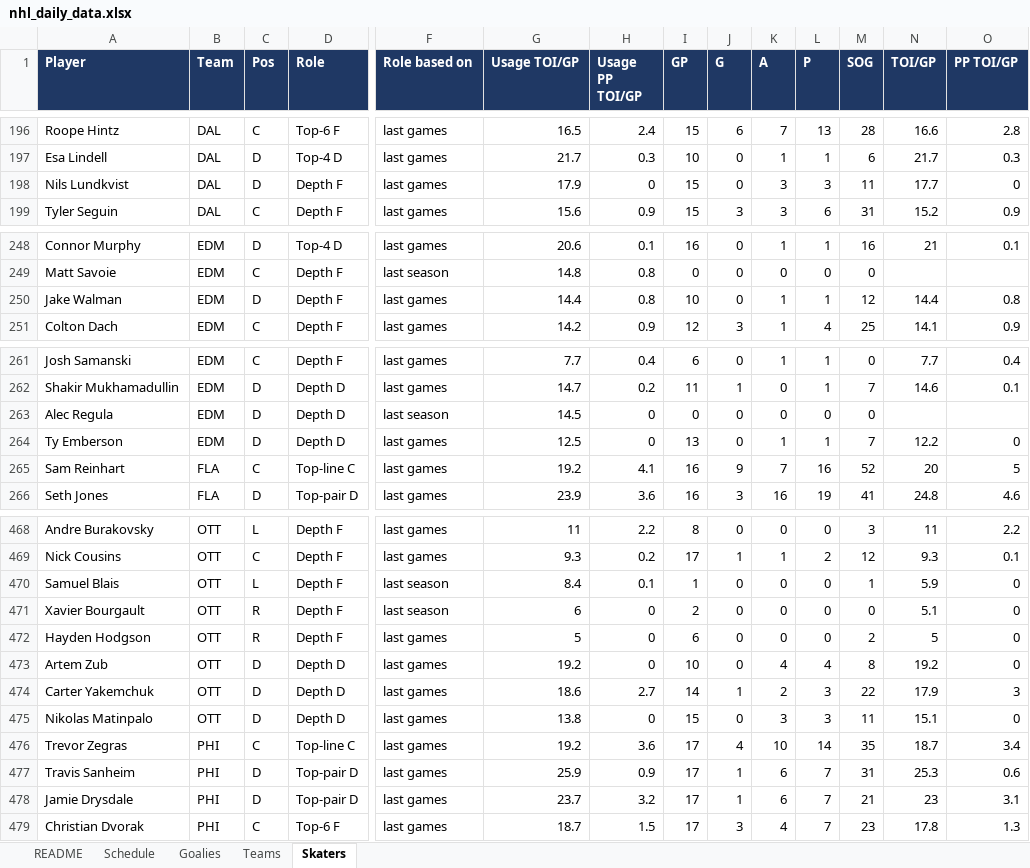
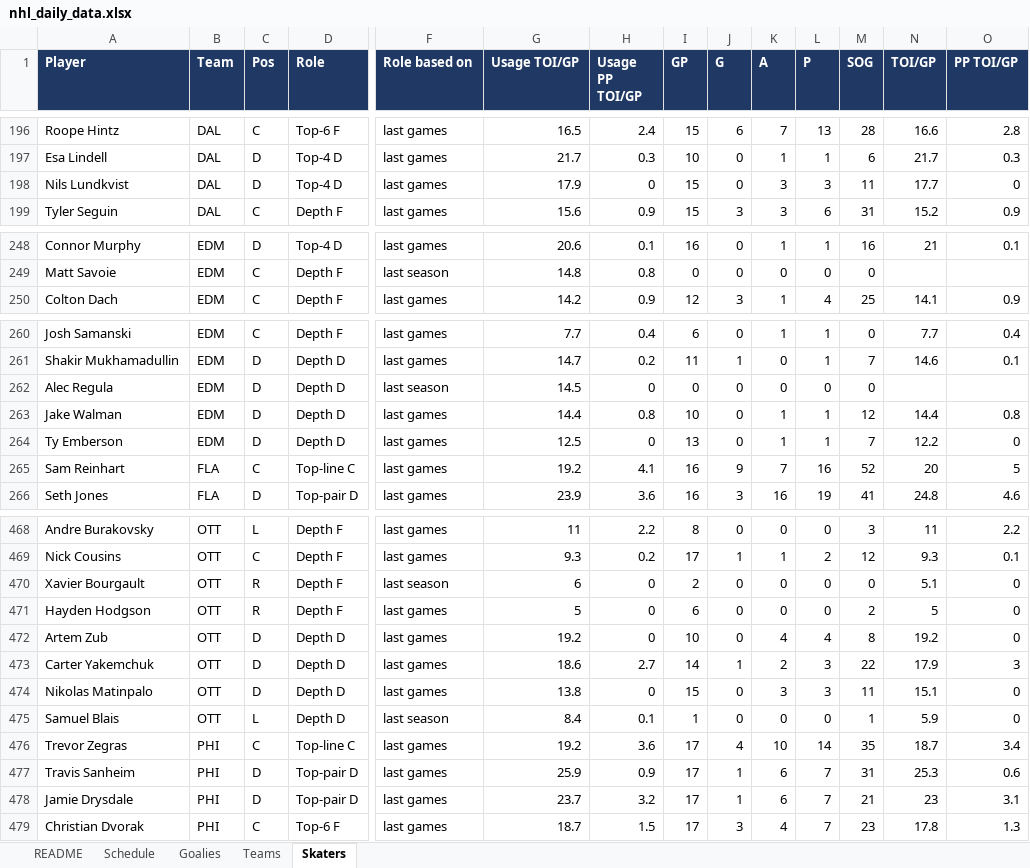
Before and after one commit to vimmer77/nhl-data, an Excel workbook: output/nhl_daily_data.xlsx, sheet Skaters, drawn as a sheet; only a part is shown, gaps mark what is left out; values as stored, in another font and other column widths than the file's, no borders; removed rows and columns are numbered as before the commit, all else as after; rows hold the shown columns only; the diff names each change by its address in the sheet, - before the commit and + after, or states it on an @@ line.

```diff
--- a/output/nhl_daily_data.xlsx (sheet Skaters)
+++ b/output/nhl_daily_data.xlsx (sheet Skaters)
-D198 (Role): Depth F
+D198 (Role): Top-4 D
-row 250: Jake Walman | EDM | D | Depth F | last games | 14.4 | 0.8 | 10 | 0 | 1 | 1 | 12 | 14.4 | 0.8
+row 263: Jake Walman | EDM | D | Depth D | last games | 14.4 | 0.8 | 10 | 0 | 1 | 1 | 12 | 14.4 | 0.8
-row 470: Samuel Blais | OTT | L | Depth F | last season | 8.4 | 0.1 | 1 | 0 | 0 | 0 | 1 | 5.9 | 0
+row 475: Samuel Blais | OTT | L | Depth D | last season | 8.4 | 0.1 | 1 | 0 | 0 | 0 | 1 | 5.9 | 0
```
Also changed, not shown: sheet README, 4 other files.
